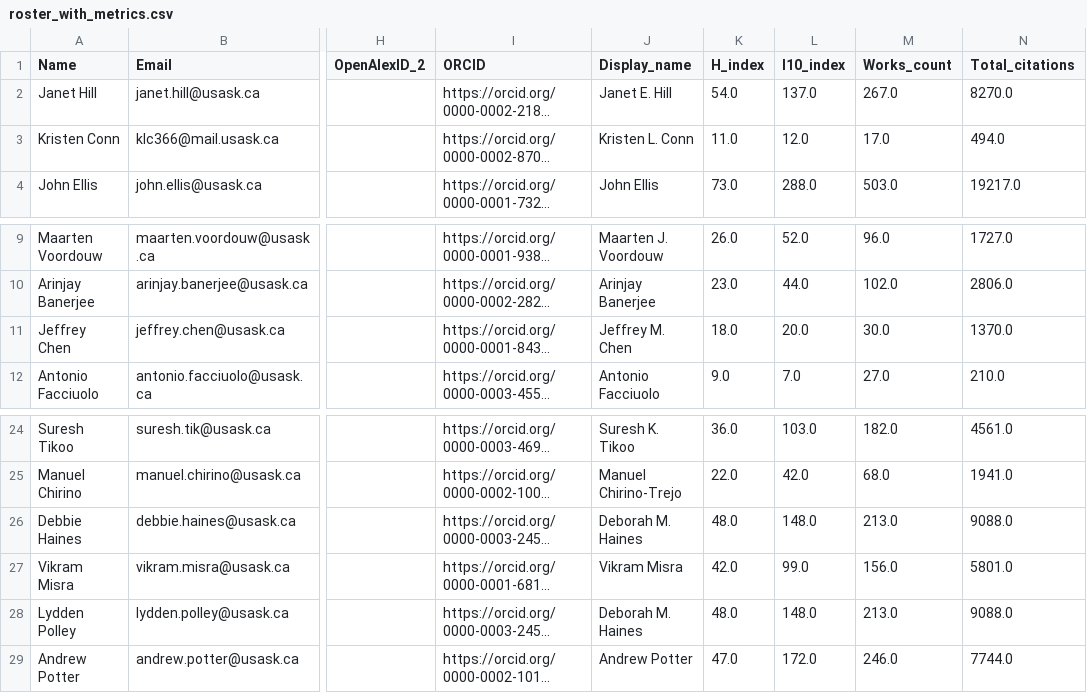
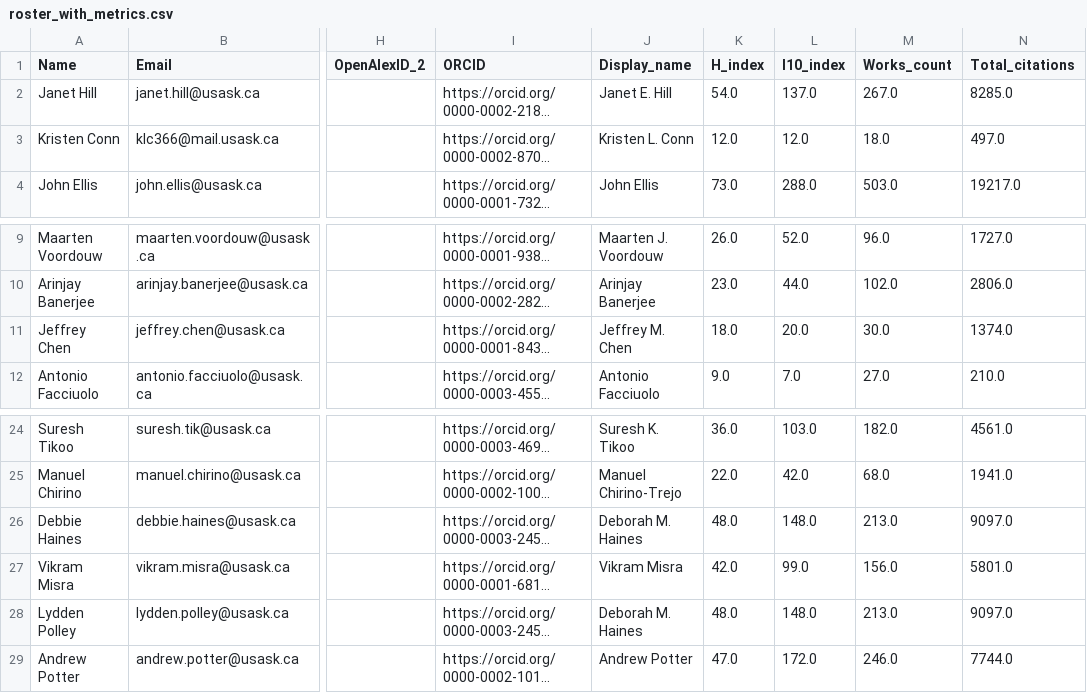
Before and after one commit to ResonanceResearch/WCVM_VetMic, a CSV file: data/roster_with_metrics.csv, drawn as a sheet; only a part is shown, gaps mark what is left out; long unchanged cells end in …; the diff names each change by its address in the sheet, - before the commit and + after, or states it on an @@ line.

```diff
--- a/data/roster_with_metrics.csv
+++ b/data/roster_with_metrics.csv
-N2 (Total_citations): 8270.0
+N2 (Total_citations): 8285.0
-K3 (H_index): 11.0
+K3 (H_index): 12.0
-M3 (Works_count): 17.0
+M3 (Works_count): 18.0
-N3 (Total_citations): 494.0
+N3 (Total_citations): 497.0
-N11 (Total_citations): 1370.0
+N11 (Total_citations): 1374.0
-N26 (Total_citations): 9088.0
+N26 (Total_citations): 9097.0
-N28 (Total_citations): 9088.0
+N28 (Total_citations): 9097.0
```
Also changed, not shown: data/openalex_all_authors_last5y_key_fields_dedup.csv, 4 other files.
